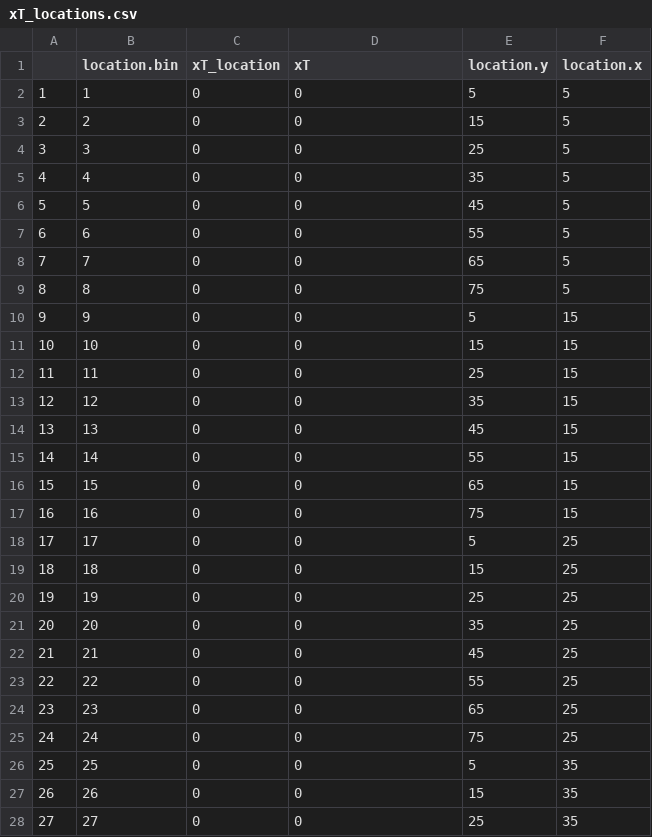
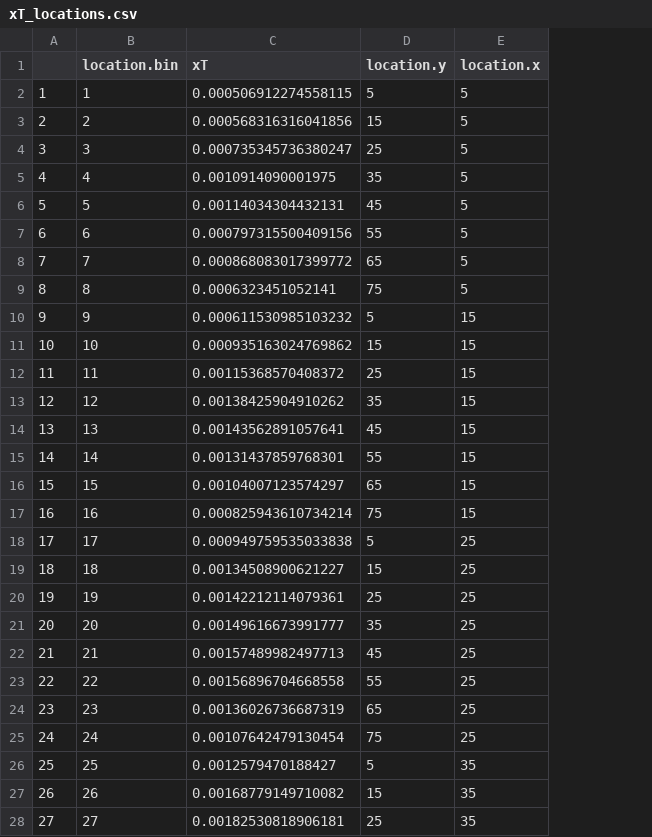
Before and after one commit to danieldalygrafstein/quantifying-soccer-pressure, a CSV file: xT_locations.csv, drawn as a sheet; only a part is shown; removed rows and columns are numbered as before the commit, all else as after; the diff covers the shown part only; the diff names each change by its address in the sheet, - before the commit and + after, or states it on an @@ line.

Commit message:
Expected threat for each 10x10 location bin

```diff
--- a/xT_locations.csv
+++ b/xT_locations.csv
-column C (xT_location), rows 2-28: all 0
-C2 (xT): 0
+C2 (xT): 0.000506912274558115
-C3 (xT): 0
+C3 (xT): 0.000568316316041856
-C4 (xT): 0
+C4 (xT): 0.000735345736380247
-C5 (xT): 0
+C5 (xT): 0.0010914090001975
-C6 (xT): 0
+C6 (xT): 0.00114034304432131
-C7 (xT): 0
+C7 (xT): 0.000797315500409156
-C8 (xT): 0
+C8 (xT): 0.000868083017399772
-C9 (xT): 0
+C9 (xT): 0.0006323451052141
-C10 (xT): 0
+C10 (xT): 0.000611530985103232
-C11 (xT): 0
+C11 (xT): 0.000935163024769862
-C12 (xT): 0
+C12 (xT): 0.00115368570408372
-C13 (xT): 0
+C13 (xT): 0.00138425904910262
-C14 (xT): 0
+C14 (xT): 0.00143562891057641
-C15 (xT): 0
+C15 (xT): 0.00131437859768301
-C16 (xT): 0
+C16 (xT): 0.00104007123574297
-C17 (xT): 0
+C17 (xT): 0.000825943610734214
-C18 (xT): 0
+C18 (xT): 0.000949759535033838
-C19 (xT): 0
+C19 (xT): 0.00134508900621227
-C20 (xT): 0
+C20 (xT): 0.00142212114079361
-C21 (xT): 0
+C21 (xT): 0.00149616673991777
-C22 (xT): 0
+C22 (xT): 0.00157489982497713
-C23 (xT): 0
+C23 (xT): 0.00156896704668558
-C24 (xT): 0
+C24 (xT): 0.00136026736687319
-C25 (xT): 0
+C25 (xT): 0.00107642479130454
-C26 (xT): 0
+C26 (xT): 0.0012579470188427
-C27 (xT): 0
+C27 (xT): 0.00168779149710082
-C28 (xT): 0
+C28 (xT): 0.00182530818906181
```
Also changed, not shown: 69 edited cells elsewhere in this file.
